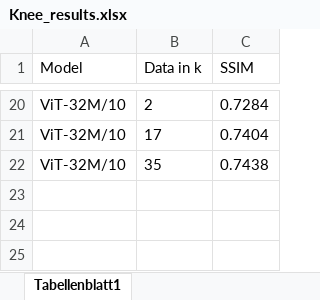
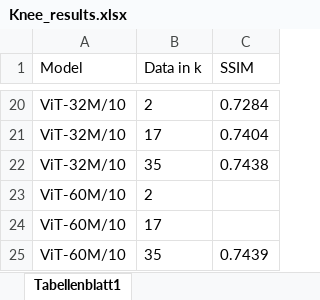
Before and after one commit to MLI-lab/transformers_for_imaging, an Excel workbook: Results/scaling/Knee_results.xlsx, sheet Tabellenblatt1, drawn as a sheet; only a part is shown, gaps mark what is left out; values as stored, in another font and other column widths than the file's, no borders; the diff names each change by its address in the sheet, - before the commit and + after, or states it on an @@ line.

```diff
--- a/Results/scaling/Knee_results.xlsx (sheet Tabellenblatt1)
+++ b/Results/scaling/Knee_results.xlsx (sheet Tabellenblatt1)
+row 23: ViT-60M/10 | 2
+row 24: ViT-60M/10 | 17
+row 25: ViT-60M/10 | 35 | 0.7439
```
Also changed, not shown: Results/training_efficency/val_hist.xlsx, 8 other files.
